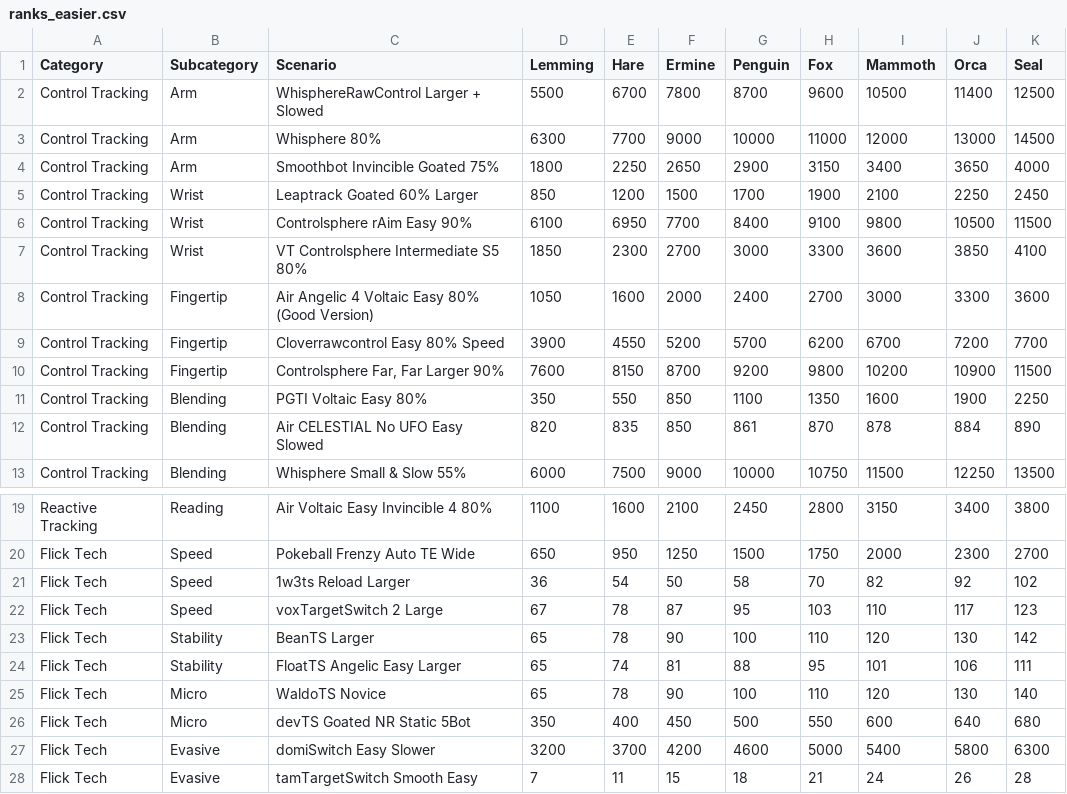
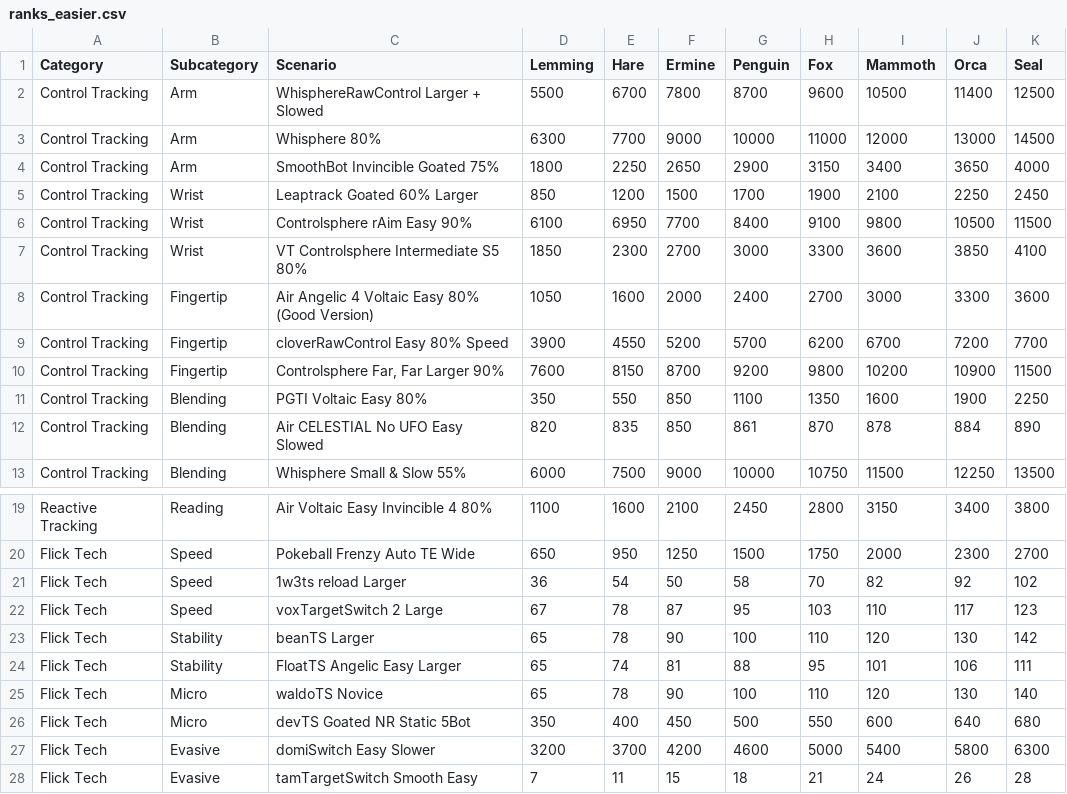
Before and after one commit to H1410101/raw_output, a CSV file: benchmarks/ranks_easier.csv, drawn as a sheet; only a part is shown, gaps mark what is left out.

Commit message:
fix: inaccurate scenario names

```diff
--- a/benchmarks/ranks_easier.csv
+++ b/benchmarks/ranks_easier.csv
@@ -3,3 +3,3 @@ Control Tracking,Arm,WhisphereRawControl Larger + Slowed,5500,6700,7800,8700,960
 Control Tracking,Arm,Whisphere 80%,6300,7700,9000,10000,11000,12000,13000,14500
-Control Tracking,Arm,Smoothbot Invincible Goated 75%,1800,2250,2650,2900,3150,3400,3650,4000
+Control Tracking,Arm,SmoothBot Invincible Goated 75%,1800,2250,2650,2900,3150,3400,3650,4000
 Control Tracking,Wrist,Leaptrack Goated 60% Larger,850,1200,1500,1700,1900,2100,2250,2450
@@ -8,3 +8,3 @@ Control Tracking,Wrist,VT Controlsphere Intermediate S5 80%,1850,2300,2700,3000,
 Control Tracking,Fingertip,Air Angelic 4 Voltaic Easy 80% (Good Version),1050,1600,2000,2400,2700,3000,3300,3600
-Control Tracking,Fingertip,Cloverrawcontrol Easy 80% Speed,3900,4550,5200,5700,6200,6700,7200,7700
+Control Tracking,Fingertip,cloverRawControl Easy 80% Speed,3900,4550,5200,5700,6200,6700,7200,7700
 Control Tracking,Fingertip,"Controlsphere Far, Far Larger 90%",7600,8150,8700,9200,9800,10200,10900,11500
@@ -20,7 +20,7 @@ Reactive Tracking,Reading,Air Voltaic Easy Invincible 4 80%,1100,1600,2100,2450,
 Flick Tech,Speed,Pokeball Frenzy Auto TE Wide,650,950,1250,1500,1750,2000,2300,2700
-Flick Tech,Speed,1w3ts Reload Larger,36,54,50,58,70,82,92,102
+Flick Tech,Speed,1w3ts reload Larger,36,54,50,58,70,82,92,102
 Flick Tech,Speed,voxTargetSwitch 2 Large,67,78,87,95,103,110,117,123
-Flick Tech,Stability,BeanTS Larger,65,78,90,100,110,120,130,142
+Flick Tech,Stability,beanTS Larger,65,78,90,100,110,120,130,142
 Flick Tech,Stability,FloatTS Angelic Easy Larger,65,74,81,88,95,101,106,111
-Flick Tech,Micro,WaldoTS Novice,65,78,90,100,110,120,130,140
+Flick Tech,Micro,waldoTS Novice,65,78,90,100,110,120,130,140
 Flick Tech,Micro,devTS Goated NR Static 5Bot,350,400,450,500,550,600,640,680
```
Also changed, not shown: benchmarks/ranks_hard.csv, benchmarks/ranks_medium.csv.
